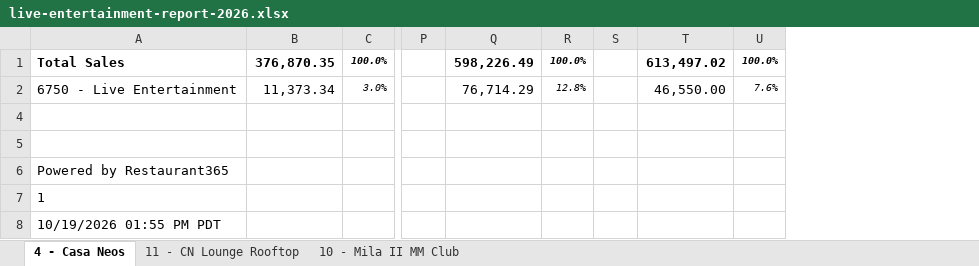
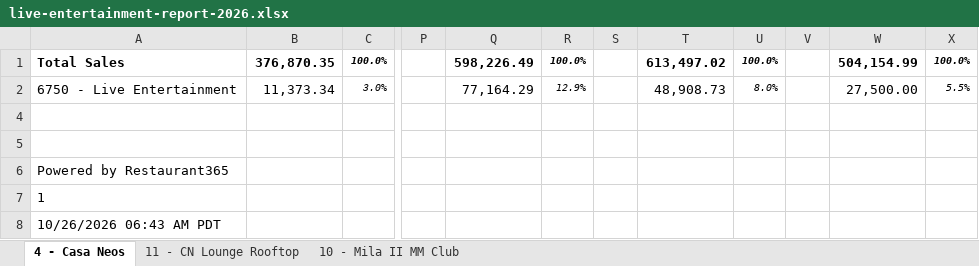
Before and after one commit to MLavenant/rdg-dj, an Excel workbook: data/excel/live-entertainment-report-2026.xlsx, sheet 4 - Casa Neos, drawn as a sheet; only a part is shown, gaps mark what is left out; values as stored, in another font and other column widths than the file's, no borders; the diff names each change by its address in the sheet, - before the commit and + after, or states it on an @@ line.

```diff
--- a/data/excel/live-entertainment-report-2026.xlsx (sheet 4 - Casa Neos)
+++ b/data/excel/live-entertainment-report-2026.xlsx (sheet 4 - Casa Neos)
+column V, empty
+column W, rows 1-2: 504,154.99 | 27,500.00
+column X, rows 1-2: 100.0% | 5.5%
-Q2: 76,714.29
+Q2: 77,164.29
-R2: 12.8%
+R2: 12.9%
-T2: 46,550.00
+T2: 48,908.73
-U2: 7.6%
+U2: 8.0%
-A8: 10/19/2026 01:55 PM PDT
+A8: 10/26/2026 06:43 AM PDT
```
Also changed, not shown: sheet 10 - Mila II MM Club, sheet 11 - CN Lounge Rooftop, hidden cells, 3 other files.
